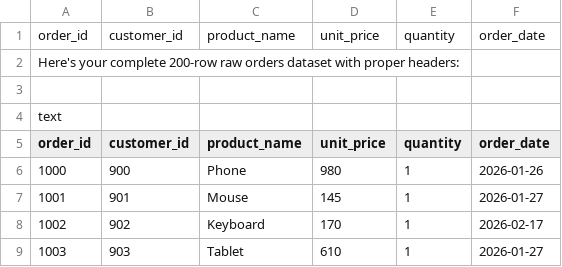
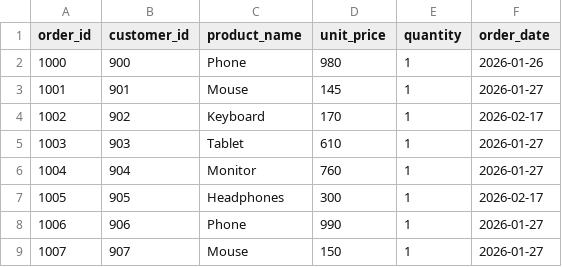
Before and after one commit to nithink-code/Data-Engineering-Pipeline, a CSV file: data/input/orders_batch1.csv, drawn as a sheet; only a part is shown; the shorter side is filled out with more unchanged rows; the diff covers the shown part only.

```diff
--- a/data/input/orders_batch1.csv
+++ b/data/input/orders_batch1.csv
@@ -1,5 +1 @@
-order_id,customer_id,product_name,unit_price,quantity,order_date
-Here's your complete 200-row raw orders dataset with proper headers:
-
-text
 order_id,customer_id,product_name,unit_price,quantity,order_date
```
Also changed, not shown: 31 removed rows elsewhere in this file, 7 other files.
